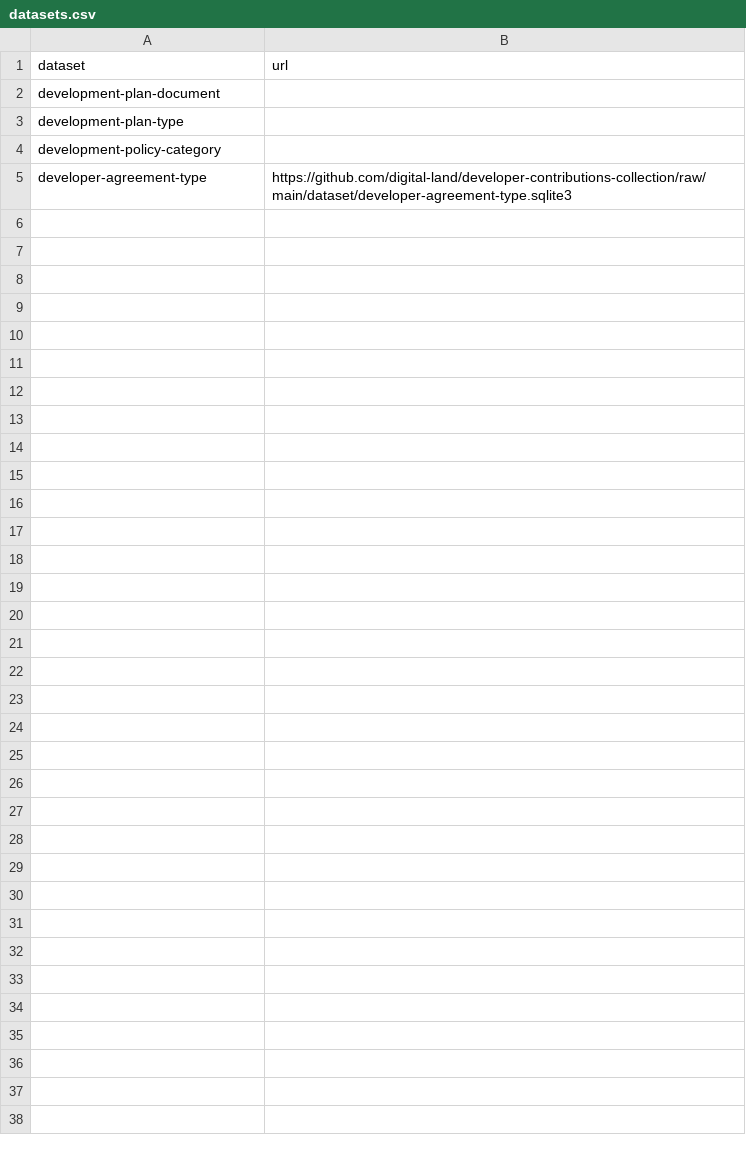
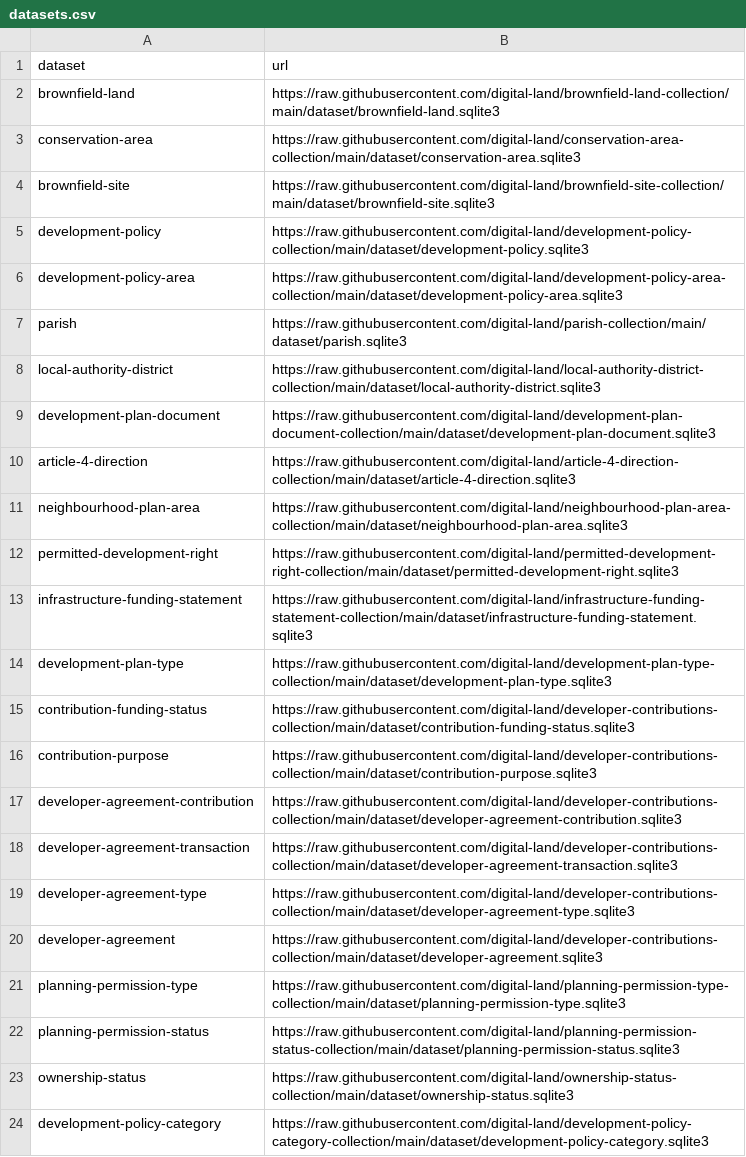
Before and after one commit to digital-land/datasette-builder, a CSV file: datasets.csv, drawn as a sheet.

Commit message:
feat: all the datasets!

```diff
--- a/datasets.csv
+++ b/datasets.csv
@@ -1,5 +1,24 @@
 dataset,url
-development-plan-document,
-development-plan-type,
-development-policy-category,
-developer-agreement-type,https://github.com/digital-land/developer-contributions-collection/raw/main/dataset/developer-agreement-type.sqlite3
+brownfield-land,https://raw.githubusercontent.com/digital-land/brownfield-land-collection/main/dataset/brownfield-land.sqlite3
+conservation-area,https://raw.githubusercontent.com/digital-land/conservation-area-collection/main/dataset/conservation-area.sqlite3
+brownfield-site,https://raw.githubusercontent.com/digital-land/brownfield-site-collection/main/dataset/brownfield-site.sqlite3
+development-policy,https://raw.githubusercontent.com/digital-land/development-policy-collection/main/dataset/development-policy.sqlite3
+development-policy-area,https://raw.githubusercontent.com/digital-land/development-policy-area-collection/main/dataset/development-policy-area.sqlite3
+parish,https://raw.githubusercontent.com/digital-land/parish-collection/main/dataset/parish.sqlite3
+local-authority-district,https://raw.githubusercontent.com/digital-land/local-authority-district-collection/main/dataset/local-authority-district.sqlite3
+development-plan-document,https://raw.githubusercontent.com/digital-land/development-plan-document-collection/main/dataset/development-plan-document.sqlite3
+article-4-direction,https://raw.githubusercontent.com/digital-land/article-4-direction-collection/main/dataset/article-4-direction.sqlite3
+neighbourhood-plan-area,https://raw.githubusercontent.com/digital-land/neighbourhood-plan-area-collection/main/dataset/neighbourhood-plan-area.sqlite3
+permitted-development-right,https://raw.githubusercontent.com/digital-land/permitted-development-right-collection/main/dataset/permitted-development-right.sqlite3
+infrastructure-funding-statement,https://raw.githubusercontent.com/digital-land/infrastructure-funding-statement-collection/main/dataset/infrastructure-funding-statement.sqlite3
+development-plan-type,https://raw.githubusercontent.com/digital-land/development-plan-type-collection/main/dataset/development-plan-type.sqlite3
+contribution-funding-status,https://raw.githubusercontent.com/digital-land/developer-contributions-collection/main/dataset/contribution-funding-status.sqlite3
+contribution-purpose,https://raw.githubusercontent.com/digital-land/developer-contributions-collection/main/dataset/contribution-purpose.sqlite3
+developer-agreement-contribution,https://raw.githubusercontent.com/digital-land/developer-contributions-collection/main/dataset/developer-agreement-contribution.sqlite3
+developer-agreement-transaction,https://raw.githubusercontent.com/digital-land/developer-contributions-collection/main/dataset/developer-agreement-transaction.sqlite3
+developer-agreement-type,https://raw.githubusercontent.com/digital-land/developer-contributions-collection/main/dataset/developer-agreement-type.sqlite3
+developer-agreement,https://raw.githubusercontent.com/digital-land/developer-contributions-collection/main/dataset/developer-agreement.sqlite3
+planning-permission-type,https://raw.githubusercontent.com/digital-land/planning-permission-type-collection/main/dataset/planning-permission-type.sqlite3
+planning-permission-status,https://raw.githubusercontent.com/digital-land/planning-permission-status-collection/main/dataset/planning-permission-status.sqlite3
+ownership-status,https://raw.githubusercontent.com/digital-land/ownership-status-collection/main/dataset/ownership-status.sqlite3
+development-policy-category,https://raw.githubusercontent.com/digital-land/development-policy-category-collection/main/dataset/development-policy-category.sqlite3
```
